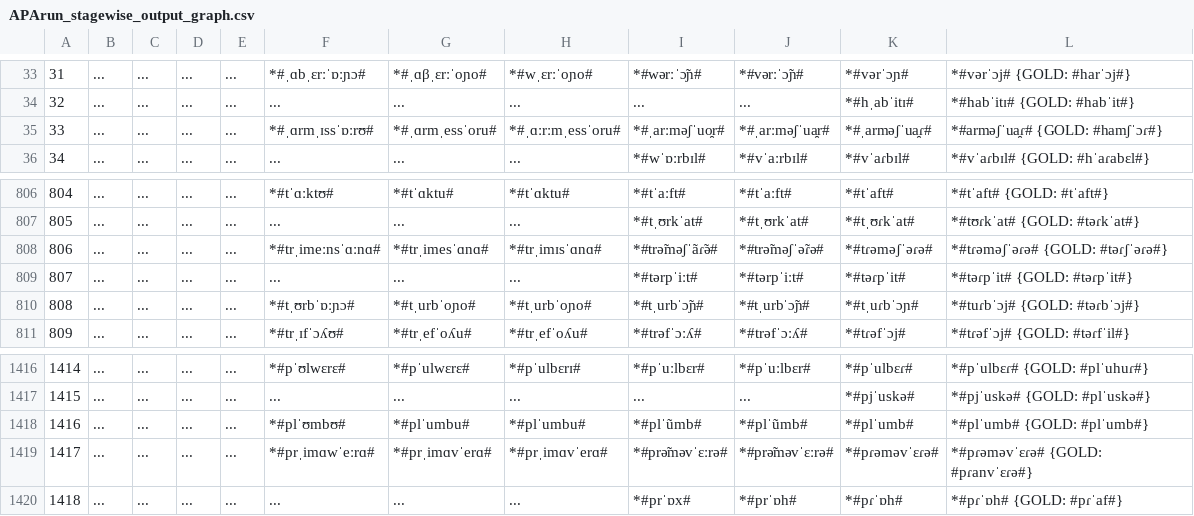
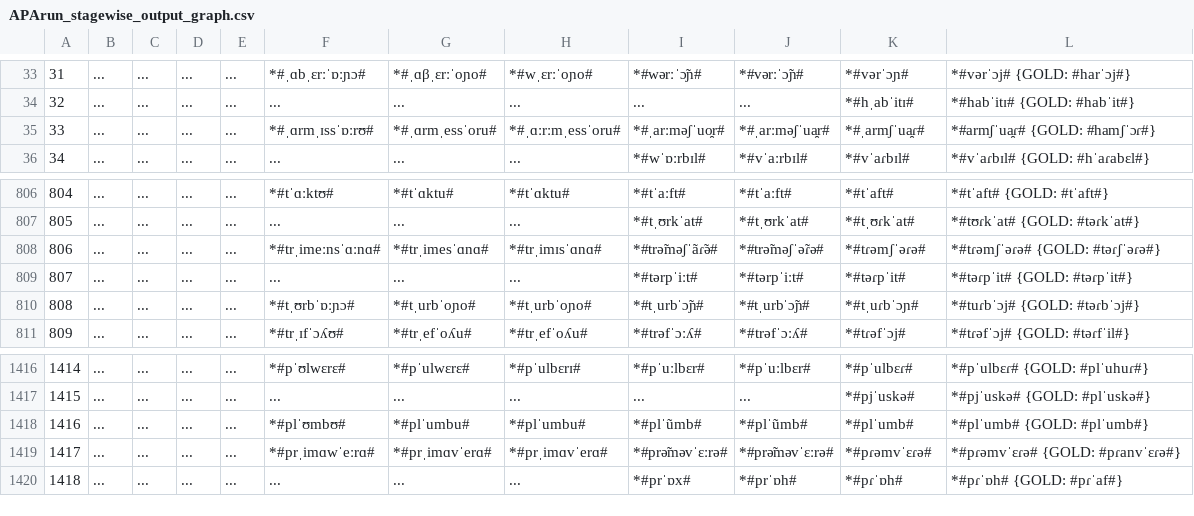
Before and after one commit to clmarr/Albanian-CFR, a CSV file: APArun/APArun_stagewise_output_graph.csv, drawn as a sheet; only a part is shown, gaps mark what is left out; the diff names each change by its address in the sheet, - before the commit and + after, or states it on an @@ line.

```diff
--- a/APArun/APArun_stagewise_output_graph.csv
+++ b/APArun/APArun_stagewise_output_graph.csv
-K35: *#ˌarməʃˈua̯ɾ#
+K35: *#ˌarmʃˈua̯ɾ#
-L35: *#arməʃˈua̯ɾ# {GOLD: #hamʃˈɔɾ#}
+L35: *#armʃˈua̯ɾ# {GOLD: #hamʃˈɔɾ#}
-K808: *#tɾəməʃˈəɾə#
+K808: *#tɾəmʃˈəɾə#
-L808: *#tɾəməʃˈəɾə# {GOLD: #təɾʃˈəɾə#}
+L808: *#tɾəmʃˈəɾə# {GOLD: #təɾʃˈəɾə#}
-K1419: *#pɾəməvˈɛɾə#
+K1419: *#pɾəmvˈɛɾə#
-L1419: *#pɾəməvˈɛɾə# {GOLD: #pɾanvˈɛɾə#}
+L1419: *#pɾəmvˈɛɾə# {GOLD: #pɾanvˈɛɾə#}
```
Also changed, not shown: APArun/resultEditDistances.csv, 13 other files.
